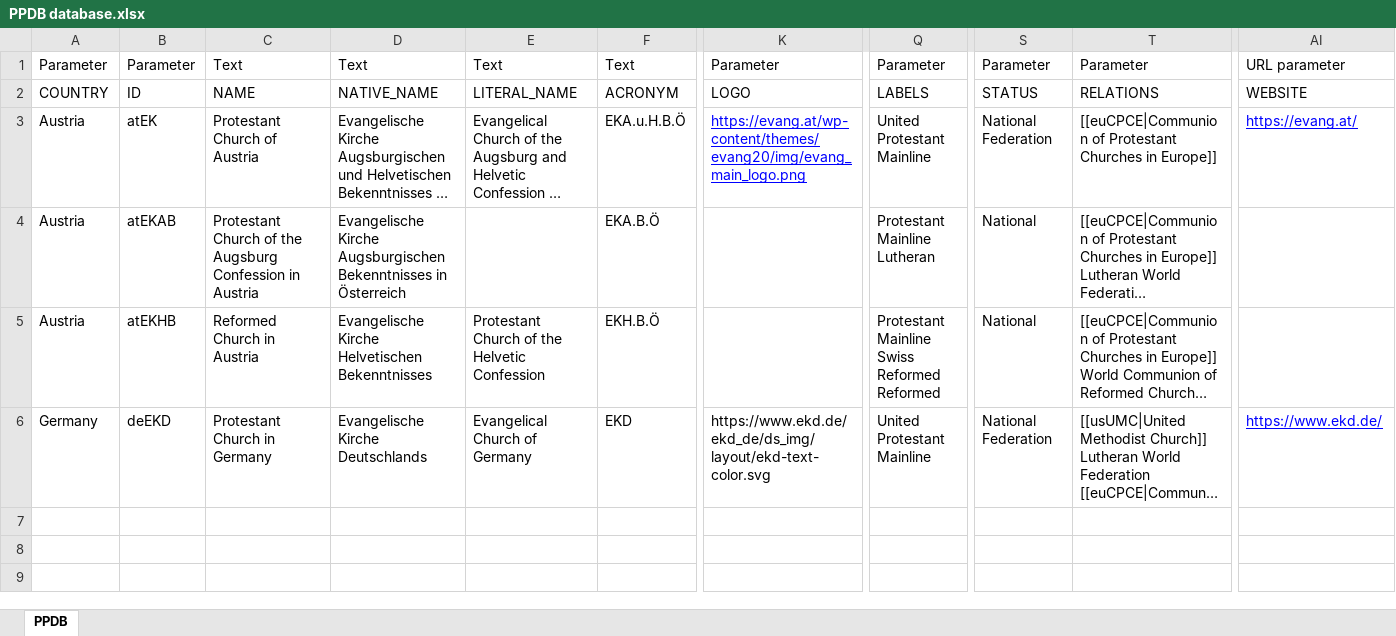
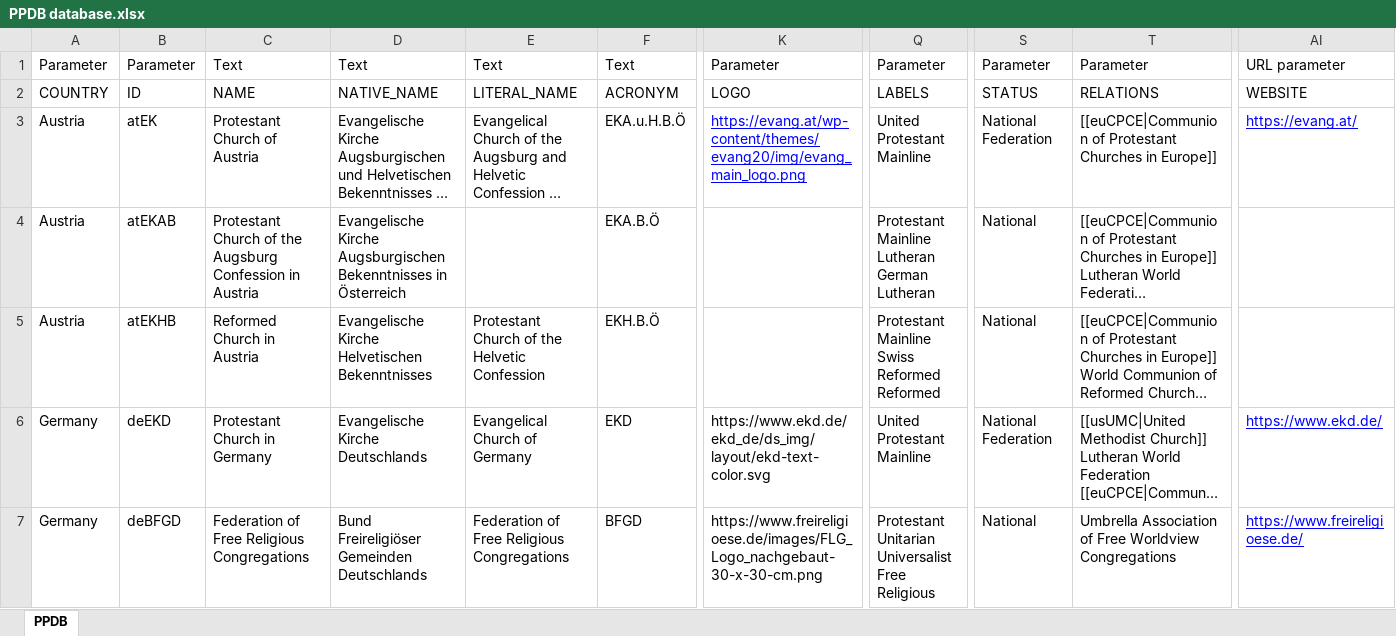
Before and after one commit to hok-brag/hok-brag.github.io, an Excel workbook: data/PPDB database.xlsx, sheet PPDB, drawn as a sheet; only a part is shown, gaps mark what is left out; long unchanged cells end in …; values as stored, in another font and other column widths than the file's, no borders; rows hold the shown columns only; ↵ is a line break in a cell; the diff covers the shown part only; the diff names each change by its address in the sheet, - before the commit and + after, or states it on an @@ line.

```diff
--- a/data/PPDB database.xlsx (sheet PPDB)
+++ b/data/PPDB database.xlsx (sheet PPDB)
-Q4: Protestant ↵ Mainline ↵ Lutheran
+Q4: Protestant ↵ Mainline ↵ Lutheran ↵ German Lutheran
+row 7: Germany | deBFGD | Federation of Free Religious Congregations | Bund Freireligiöser Gemeinden Deutschlands | Federation of Free Religious Congregations | BFGD | https://www.freireligioese.de/images/FLG_Logo_nachgebaut-30-x-30-cm.png | Protestant ↵ Unitarian Universalist ↵ Free Religious | National | Umbrella Association of Free Worldview Congregations | https://www.freireligioese.de/
```
Also changed, not shown: 3 added rows elsewhere in this sheet.
